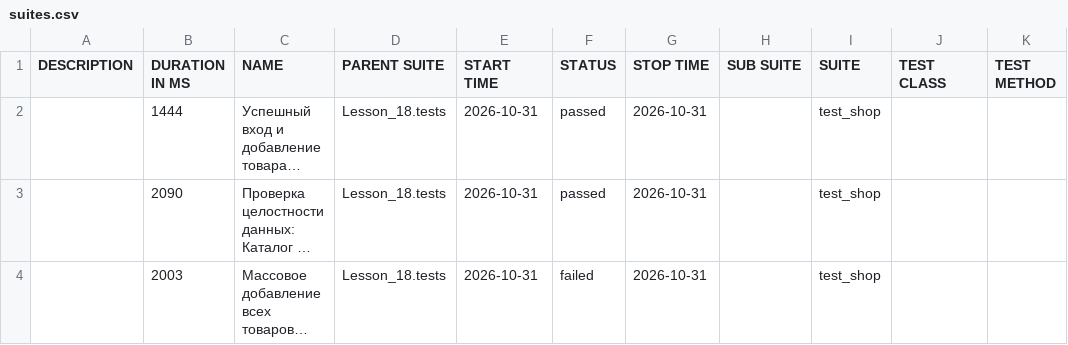
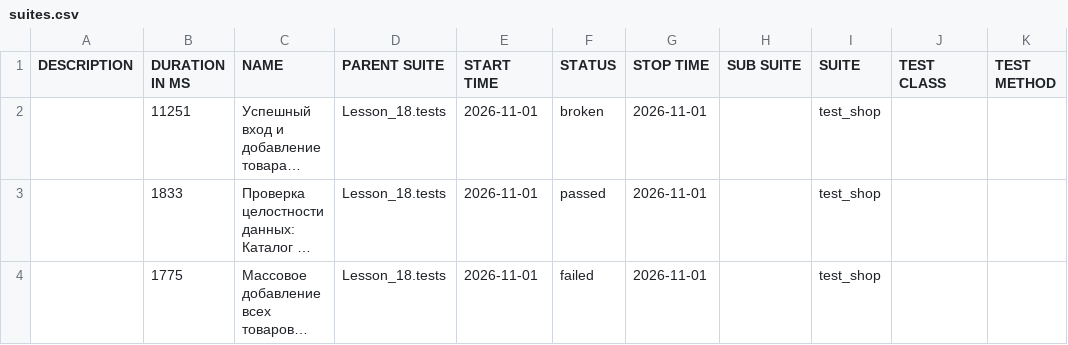
Before and after one commit to Ar4ipraha/automation, a CSV file: data/suites.csv, drawn as a sheet; long unchanged cells end in …; the diff names each change by its address in the sheet, - before the commit and + after, or states it on an @@ line.

```diff
--- a/data/suites.csv
+++ b/data/suites.csv
-B2 (DURATION IN MS): 1444
+B2 (DURATION IN MS): 11251
-E2:E4 (START TIME): 2026-10-31
+E2:E4 (START TIME): 2026-11-01
-F2 (STATUS): passed
+F2 (STATUS): broken
-G2:G4 (STOP TIME): 2026-10-31
+G2:G4 (STOP TIME): 2026-11-01
-B3 (DURATION IN MS): 2090
+B3 (DURATION IN MS): 1833
-B4 (DURATION IN MS): 2003
+B4 (DURATION IN MS): 1775
```
Also changed, not shown: 56 other files.
